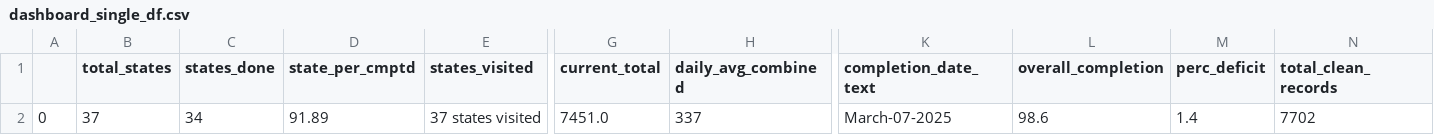
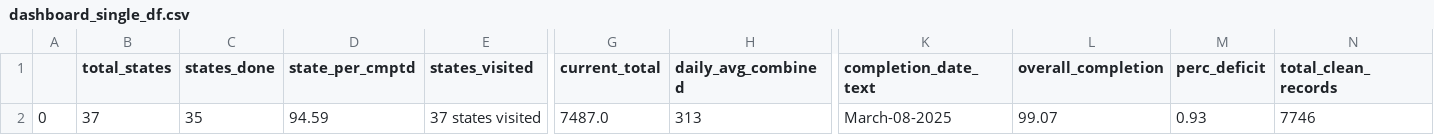
Before and after one commit to vistaaquadri/NESIP-1.0, a CSV file: data/dashboard_data/dashboard_single_df.csv, drawn as a sheet; only a part is shown, gaps mark what is left out; the diff names each change by its address in the sheet, - before the commit and + after, or states it on an @@ line.

```diff
--- a/data/dashboard_data/dashboard_single_df.csv
+++ b/data/dashboard_data/dashboard_single_df.csv
-C2 (states_done): 34
+C2 (states_done): 35
-D2 (state_per_cmptd): 91.89
+D2 (state_per_cmptd): 94.59
-G2 (current_total): 7451.0
+G2 (current_total): 7487.0
-H2 (daily_avg_combined): 337
+H2 (daily_avg_combined): 313
-K2 (completion_date_text): March-07-2025
+K2 (completion_date_text): March-08-2025
-L2 (overall_completion): 98.6
+L2 (overall_completion): 99.07
-M2 (perc_deficit): 1.4
+M2 (perc_deficit): 0.93
-N2 (total_clean_records): 7702
+N2 (total_clean_records): 7746
```
Also changed, not shown: data/dashboard_data/data_quality_summary.csv, data/dashboard_data/expander_df.csv, 13 other files.
